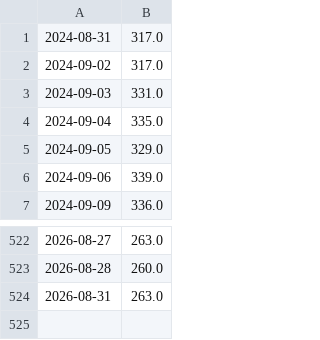
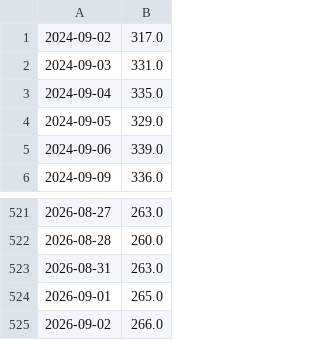
Before and after one commit to pdhman/report-summary, a CSV file: aicyclemonitor/fred_hy_oas_history.csv, drawn as a sheet; only a part is shown, gaps mark what is left out.

```diff
--- a/aicyclemonitor/fred_hy_oas_history.csv
+++ b/aicyclemonitor/fred_hy_oas_history.csv
@@ -1,2 +1 @@
-2024-08-31,317.0
 2024-09-02,317.0
@@ -524 +523,3 @@
 2026-08-31,263.0
+2026-09-01,265.0
+2026-09-02,266.0
```
Also changed, not shown: aicyclemonitor/gpu_rental_history.csv, 3 other files.
